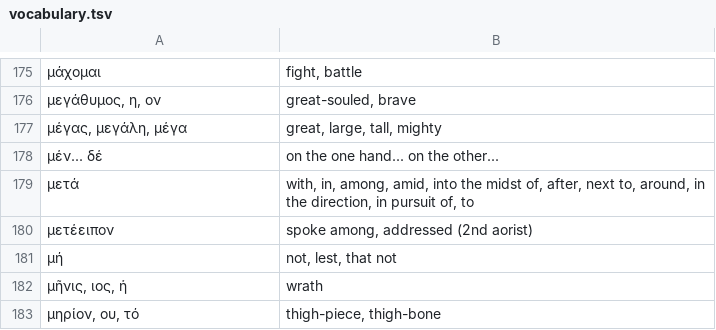
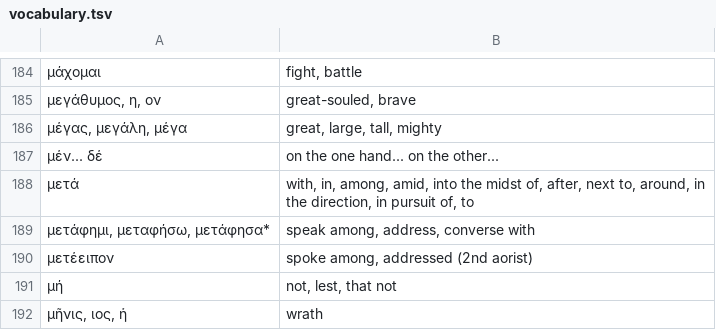
Before and after one commit to jonathanbowen/jonathanbowen.github.io, a TSV file: homeric/vocabulary.tsv, drawn as a sheet; only a part is shown, gaps mark what is left out; the shorter side is filled out with more unchanged rows; the diff covers the shown part only; the diff names each change by its address in the sheet, - before the commit and + after, or states it on an @@ line.

```diff
--- a/homeric/vocabulary.tsv
+++ b/homeric/vocabulary.tsv
+row 189: μετάφημι, μεταφήσω, μετάφησα* | speak among, address, converse with
```
Also changed, not shown: 14 added rows elsewhere in this file.
